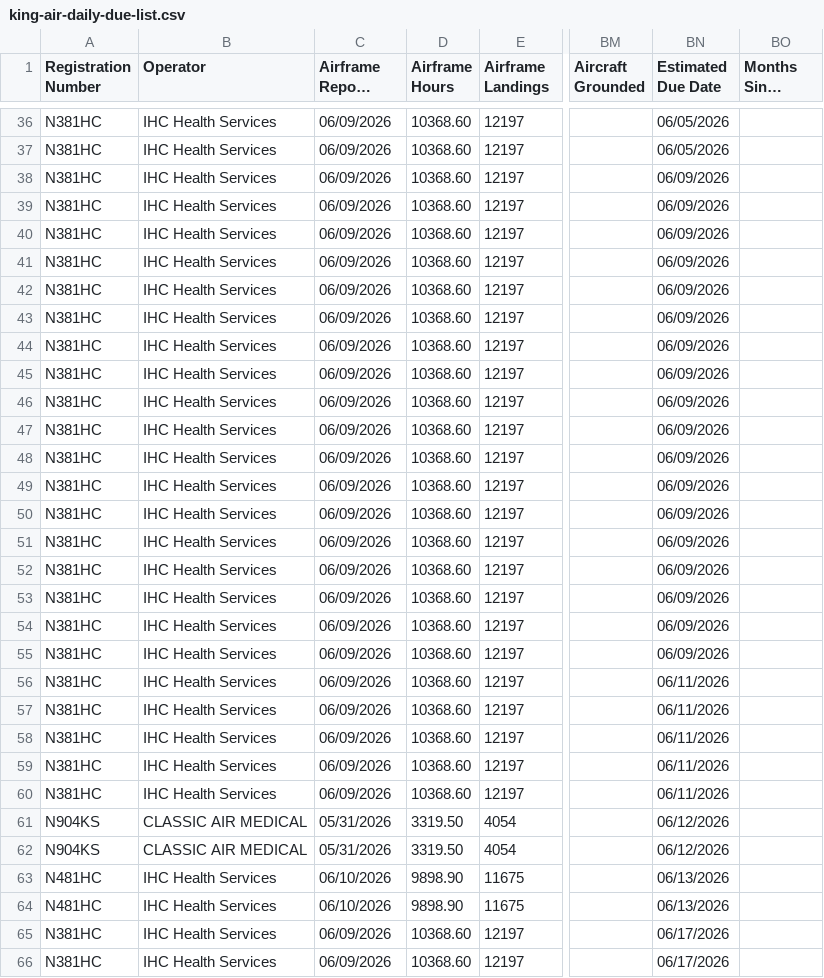
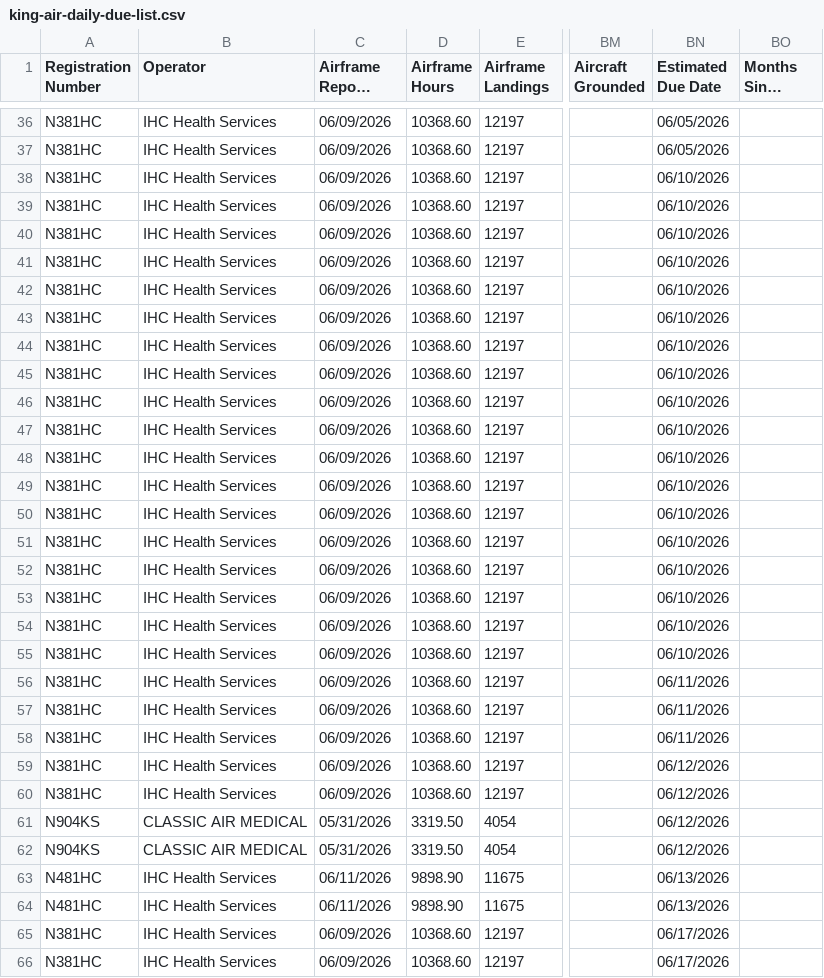
Before and after one commit to natehorst240-sketch/King-Air-Dashboard, a CSV file: data/king-air-daily-due-list.csv, drawn as a sheet; only a part is shown, gaps mark what is left out; long unchanged cells end in …; the diff covers the shown part only; the diff names each change by its address in the sheet, - before the commit and + after, or states it on an @@ line.

```diff
--- a/data/king-air-daily-due-list.csv
+++ b/data/king-air-daily-due-list.csv
-BN38:BN55 (Estimated Due Date): 06/09/2026
+BN38:BN55 (Estimated Due Date): 06/10/2026
-BN59:BN60 (Estimated Due Date): 06/11/2026
+BN59:BN60 (Estimated Due Date): 06/12/2026
-C63:C64 (Airframe Report Date): 06/10/2026
+C63:C64 (Airframe Report Date): 06/11/2026
```
Also changed, not shown: 62 edited cells elsewhere in this file, 1 other file.
